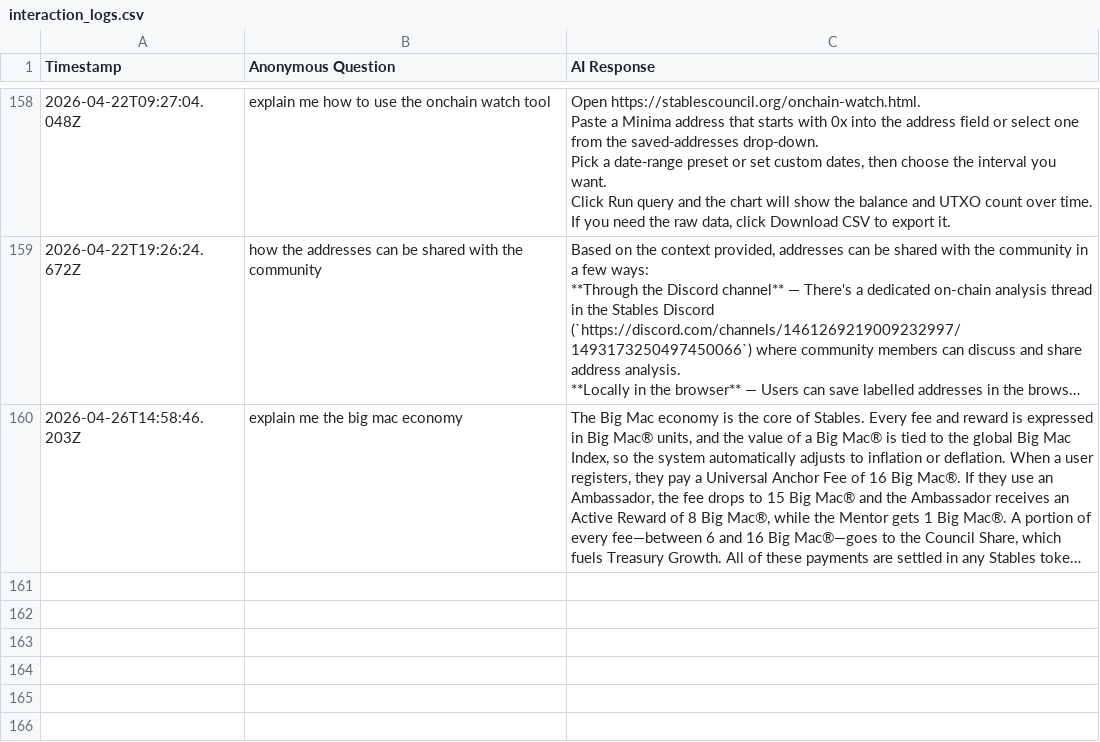
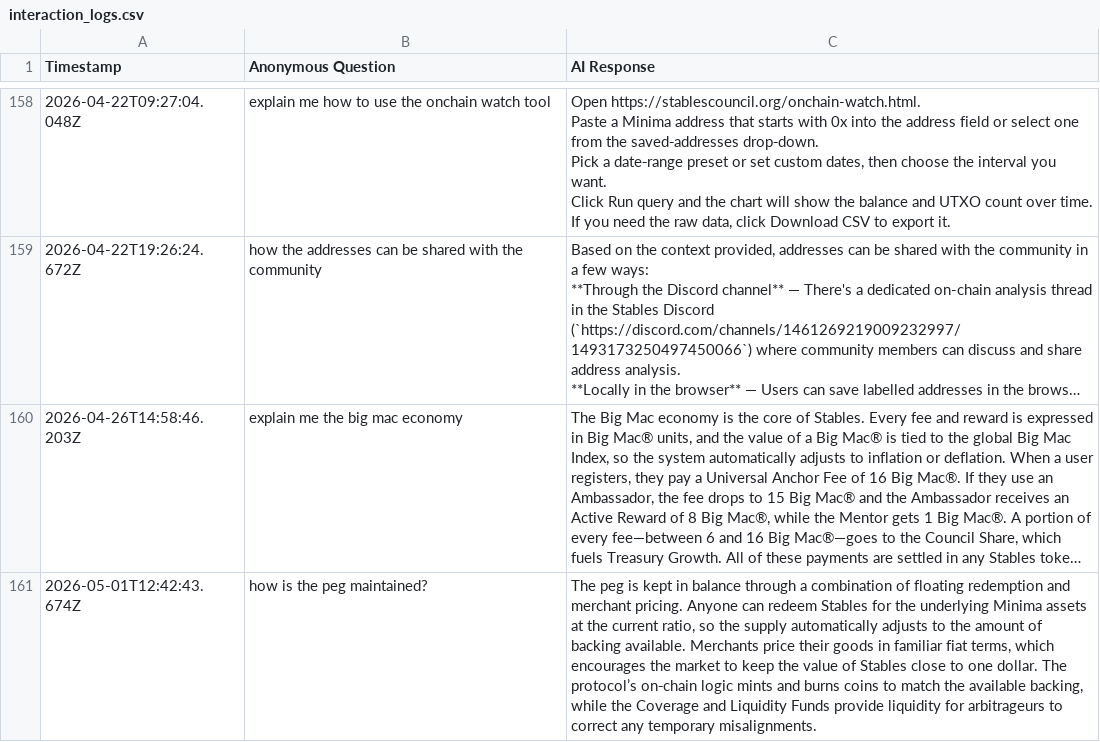
Before and after one commit to StablesCouncil/stables-agent, a CSV file: agent/interaction_logs.csv, drawn as a sheet; only a part is shown, gaps mark what is left out; long unchanged cells end in …; the diff names each change by its address in the sheet, - before the commit and + after, or states it on an @@ line.

Commit message:
[LOGS] Daily sync of anonymous interaction logs

```diff
--- a/agent/interaction_logs.csv
+++ b/agent/interaction_logs.csv
+row 161: 2026-05-01T12:42:43.674Z | how is the peg maintained? | The peg is kept in balance through a combination of floating redemption and merchant pricing. Anyone can redeem Stables for the underlying Minima assets at the current ratio, so the supply automatically adjusts to the amount of backing available. Merchants price their goods in familiar fiat terms, which encourages the market to keep the value of Stables close to one dollar. The protocol’s on‑chain logic mints and burns coins to match the available backing, while the Coverage and Liquidity Funds provide liquidity for arbitrageurs to correct any temporary misalignments.
```
